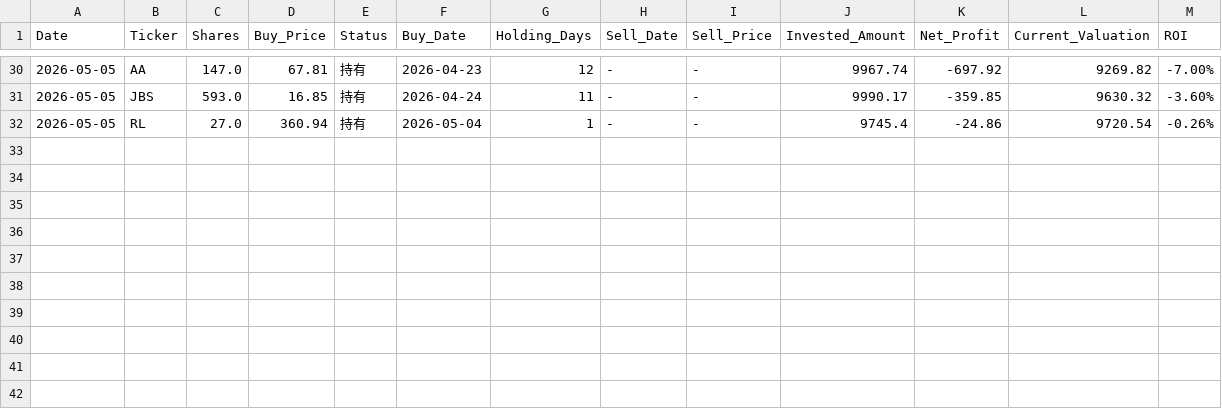
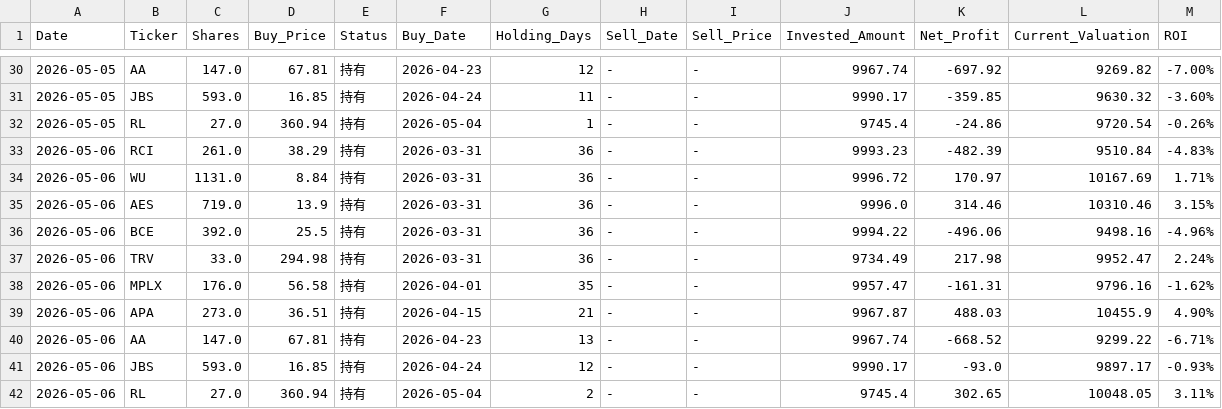
Before and after one commit to RayD-123/micro-quant-simulator, a CSV file: history_database/ledger_2026_05.csv, drawn as a sheet; only a part is shown, gaps mark what is left out.

```diff
--- a/history_database/ledger_2026_05.csv
+++ b/history_database/ledger_2026_05.csv
@@ -32 +32,11 @@
 2026-05-05,RL,27.0,360.94,持有,2026-05-04,1,-,-,9745.4,-24.86,9720.54,-0.26%
+2026-05-06,RCI,261.0,38.29,持有,2026-03-31,36,-,-,9993.23,-482.39,9510.84,-4.83%
+2026-05-06,WU,1131.0,8.84,持有,2026-03-31,36,-,-,9996.72,170.97,10167.69,1.71%
+2026-05-06,AES,719.0,13.9,持有,2026-03-31,36,-,-,9996.0,314.46,10310.46,3.15%
+2026-05-06,BCE,392.0,25.5,持有,2026-03-31,36,-,-,9994.22,-496.06,9498.16,-4.96%
+2026-05-06,TRV,33.0,294.98,持有,2026-03-31,36,-,-,9734.49,217.98,9952.47,2.24%
+2026-05-06,MPLX,176.0,56.58,持有,2026-04-01,35,-,-,9957.47,-161.31,9796.16,-1.62%
+2026-05-06,APA,273.0,36.51,持有,2026-04-15,21,-,-,9967.87,488.03,10455.9,4.90%
+2026-05-06,AA,147.0,67.81,持有,2026-04-23,13,-,-,9967.74,-668.52,9299.22,-6.71%
+2026-05-06,JBS,593.0,16.85,持有,2026-04-24,12,-,-,9990.17,-93.0,9897.17,-0.93%
+2026-05-06,RL,27.0,360.94,持有,2026-05-04,2,-,-,9745.4,302.65,10048.05,3.11%
```
Also changed, not shown: daily_equity.csv, 3 other files.
